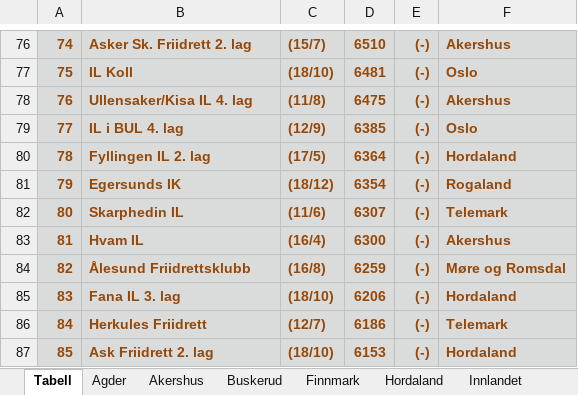
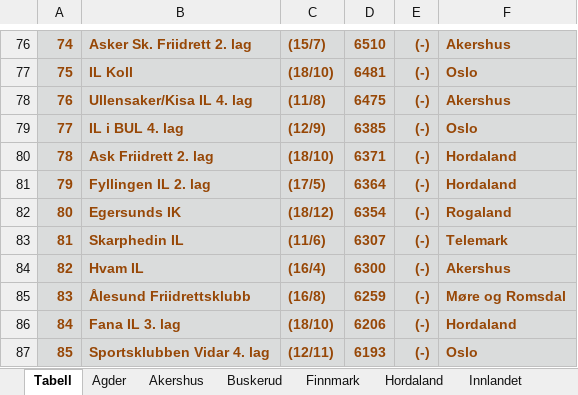
Before and after one commit to perellef/Seriekalkulator-Friidrett, an Excel workbook: output/Lagserien 2022 menn 3. div.xlsx, sheet Tabell, drawn as a sheet; only a part is shown, gaps mark what is left out; values as stored, in another font and other column widths than the file's, no borders; the diff covers the shown part only; the diff names each change by its address in the sheet, - before the commit and + after, or states it on an @@ line.

```diff
--- a/output/Lagserien 2022 menn 3. div.xlsx (sheet Tabell)
+++ b/output/Lagserien 2022 menn 3. div.xlsx (sheet Tabell)
-B80: Fyllingen IL 2. lag
+B80: Ask Friidrett 2. lag
-C80: (17/5)
+C80: (18/10)
-D80: 6364
+D80: 6371
-B81: Egersunds IK
+B81: Fyllingen IL 2. lag
-C81: (18/12)
+C81: (17/5)
-D81: 6354
+D81: 6364
-F81: Rogaland
+F81: Hordaland
-B82: Skarphedin IL
+B82: Egersunds IK
-C82: (11/6)
+C82: (18/12)
-D82: 6307
+D82: 6354
-F82: Telemark
+F82: Rogaland
-B83: Hvam IL
+B83: Skarphedin IL
-C83: (16/4)
+C83: (11/6)
-D83: 6300
+D83: 6307
-F83: Akershus
+F83: Telemark
-B84: Ålesund Friidrettsklubb
+B84: Hvam IL
-C84: (16/8)
+C84: (16/4)
-D84: 6259
+D84: 6300
-F84: Møre og Romsdal
+F84: Akershus
-B85: Fana IL 3. lag
+B85: Ålesund Friidrettsklubb
-C85: (18/10)
+C85: (16/8)
-D85: 6206
+D85: 6259
-F85: Hordaland
+F85: Møre og Romsdal
-B86: Herkules Friidrett
+B86: Fana IL 3. lag
-C86: (12/7)
+C86: (18/10)
-D86: 6186
+D86: 6206
-F86: Telemark
+F86: Hordaland
-B87: Ask Friidrett 2. lag
+B87: Sportsklubben Vidar 4. lag
-C87: (18/10)
+C87: (12/11)
-D87: 6153
+D87: 6193
-F87: Hordaland
+F87: Oslo
```
Also changed, not shown: 121 edited cells elsewhere in this sheet, sheet Hordaland, sheet Oslo, sheet Vestfold, sheet Akershus, sheet Rogaland, sheet Nord-Trøndelag, 8 more sheets, output/Lagserien 2022 1-2. div.xlsx, output/Lagserien 2022 kvinner 3. div.xlsx, 2 other files.
